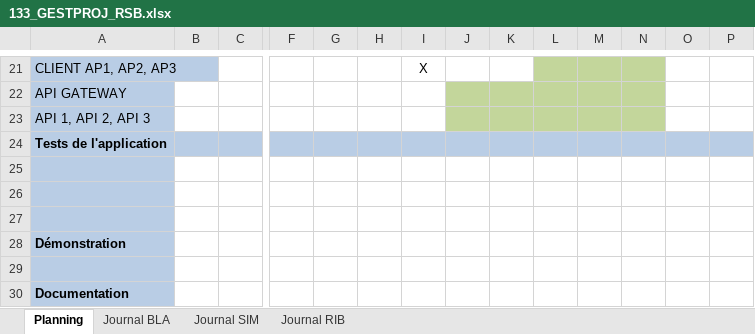
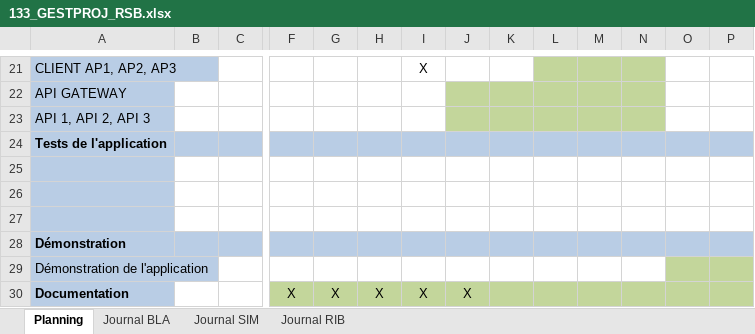
Before and after one commit to emf-info-133/module-133-classe-300231-YannBlanchardEMF, an Excel workbook: documentation/133_GESTPROJ_RSB.xlsx, sheet Planning, drawn as a sheet; only a part is shown, gaps mark what is left out; values as stored, in another font and other column widths than the file's, no borders; the diff covers the shown part only; the diff names each change by its address in the sheet, - before the commit and + after, or states it on an @@ line.

```diff
--- a/documentation/133_GESTPROJ_RSB.xlsx (sheet Planning)
+++ b/documentation/133_GESTPROJ_RSB.xlsx (sheet Planning)
-B28:P28 fill: none
+B28:P28 fill: #B9CDE5
-A29: (empty)
+A29: Démonstration de l'application
-O29:P29 fill: none
+O29:P29 fill: #C3D69B
-F30: (empty)
+F30: X
-F30:P30 fill: none
+F30:P30 fill: #C3D69B
-G30: (empty)
+G30: X
-H30: (empty)
+H30: X
-I30: (empty)
+I30: X
-J30: (empty)
+J30: X
```
Also changed, not shown: cell formats elsewhere in this sheet, sheet Journal SIM, sheet Journal BLA.
